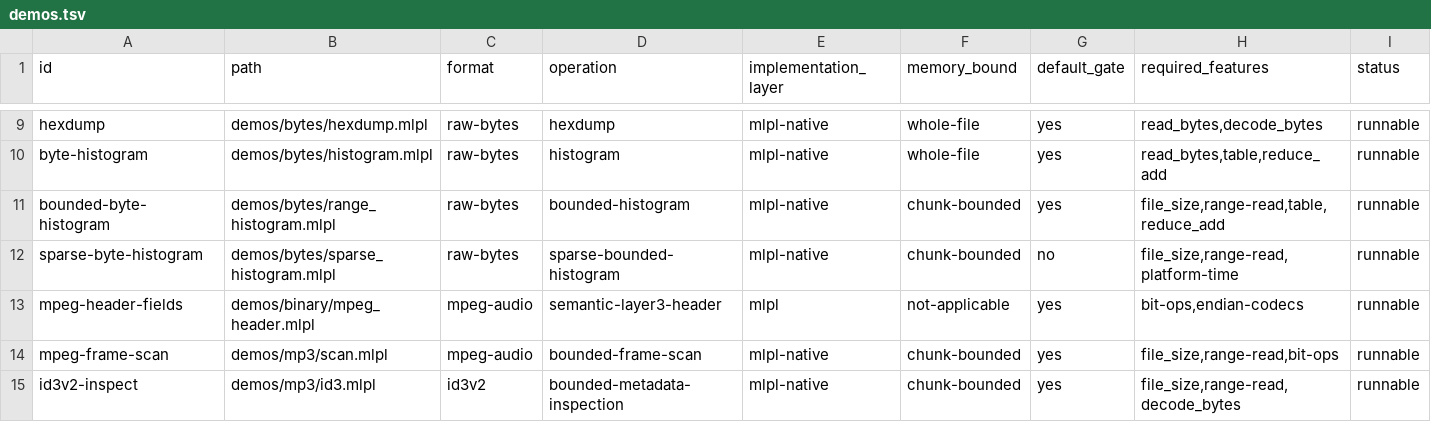
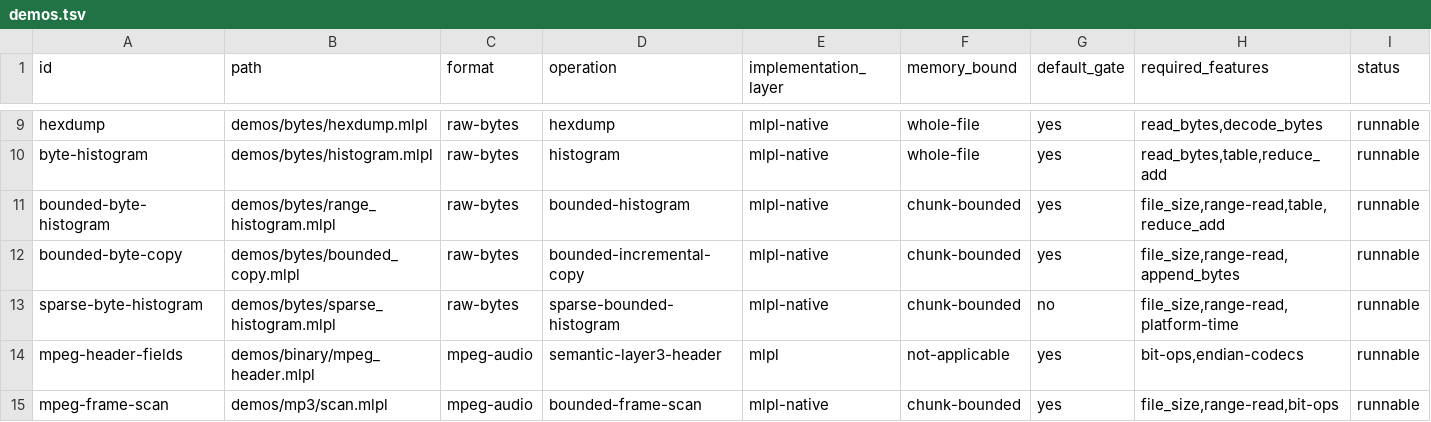
Before and after one commit to sw-ml-study/demo-file-processing, a TSV file: catalog/demos.tsv, drawn as a sheet; only a part is shown, gaps mark what is left out; the shorter side is filled out with more unchanged rows; the diff names each change by its address in the sheet, - before the commit and + after, or states it on an @@ line.

Commit message:
feat: add bounded incremental byte copy
Add create-new bounded copy primitives that enforce range and total-byte budgets, use fixed-size read_bytes/append_bytes loops, and verify every read and append count.

Define deterministic keep-or-remove partial-output behavior, reject unsafe destinations, and cover byte-identical chunk invariance, subranges, empty files, invalid inputs, and injected failures with mlplunit.

Add a self-describing 7+7+3 chunk demo with independent SHA-256 verification, documentation, catalog metadata, and repository checks.

```diff
--- a/catalog/demos.tsv
+++ b/catalog/demos.tsv
+row 12: bounded-byte-copy | demos/bytes/bounded_copy.mlpl | raw-bytes | bounded-incremental-copy | mlpl-native | chunk-bounded | yes | file_size,range-read,append_bytes | runnable
```
Also changed, not shown: 13 other files.
